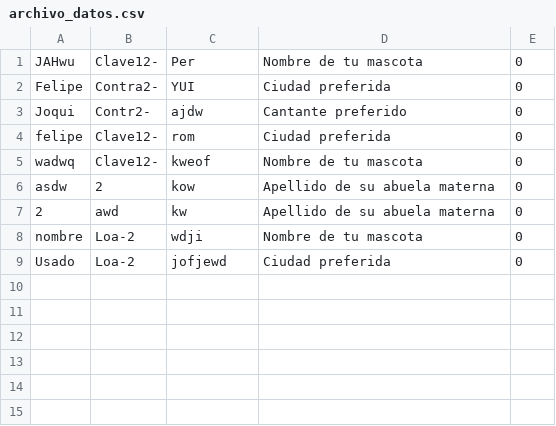
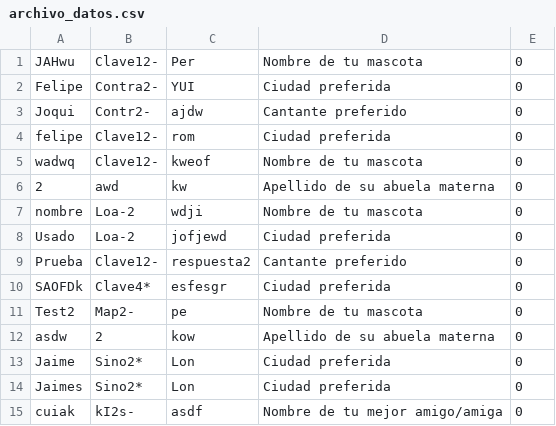
Before and after one commit to Felipe-Arballo/Trabajo-Practico-1, a CSV file: archivo_datos.csv, drawn as a sheet.

Commit message:
Update archivo_datos.csv

```diff
--- a/archivo_datos.csv
+++ b/archivo_datos.csv
@@ -5,3 +5,2 @@ felipe,Clave12-,rom,Ciudad preferida,0
 wadwq,Clave12-,kweof,Nombre de tu mascota,0
-asdw,2,kow,Apellido de su abuela materna,0
 2,awd,kw,Apellido de su abuela materna,0
@@ -9 +8,8 @@ nombre,Loa-2,wdji,Nombre de tu mascota,0
 Usado,Loa-2,jofjewd,Ciudad preferida,0
+Prueba,Clave12-,respuesta2,Cantante preferido,0
+SAOFDk,Clave4*,esfesgr,Ciudad preferida,0
+Test2,Map2-,pe,Nombre de tu mascota,0
+asdw,2,kow,Apellido de su abuela materna,0
+Jaime,Sino2*,Lon,Ciudad preferida,0
+Jaimes,Sino2*,Lon,Ciudad preferida,0
+cuiak,kI2s-,asdf,Nombre de tu mejor amigo/amiga,0
```
